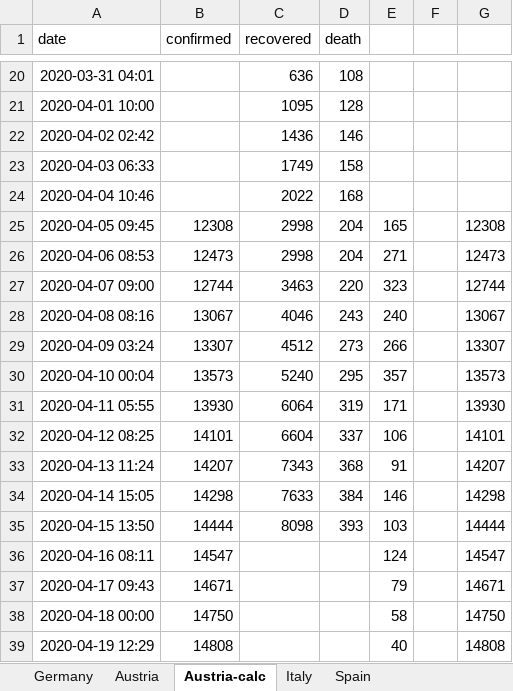
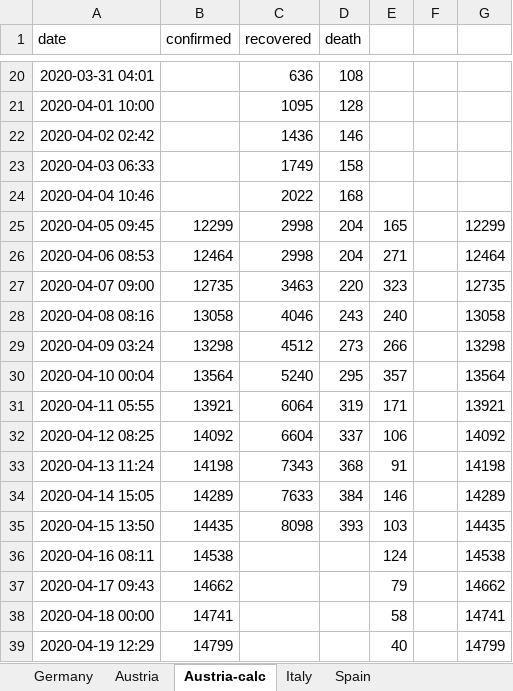
Before and after one commit to cs224/covid-19-data-analysis, an Excel workbook: covid-manual-excel.xlsx, sheet Austria-calc, drawn as a sheet; only a part is shown, gaps mark what is left out; values as stored, in another font and other column widths than the file's, no borders; the diff covers the shown part only; the diff names each change by its address in the sheet, - before the commit and + after, or states it on an @@ line.

```diff
--- a/covid-manual-excel.xlsx (sheet Austria-calc)
+++ b/covid-manual-excel.xlsx (sheet Austria-calc)
-B25 (confirmed): 12308
+B25 (confirmed): 12299
-G25: 12308
+G25: 12299
-B26 (confirmed): 12473
+B26 (confirmed): 12464
-G26: 12473
+G26: 12464
-B27 (confirmed): 12744
+B27 (confirmed): 12735
-G27: 12744
+G27: 12735
-B28 (confirmed): 13067
+B28 (confirmed): 13058
-G28: 13067
+G28: 13058
-B29 (confirmed): 13307
+B29 (confirmed): 13298
-G29: 13307
+G29: 13298
-B30 (confirmed): 13573
+B30 (confirmed): 13564
-G30: 13573
+G30: 13564
-B31 (confirmed): 13930
+B31 (confirmed): 13921
-G31: 13930
+G31: 13921
-B32 (confirmed): 14101
+B32 (confirmed): 14092
-G32: 14101
+G32: 14092
-B33 (confirmed): 14207
+B33 (confirmed): 14198
-G33: 14207
+G33: 14198
-B34 (confirmed): 14298
+B34 (confirmed): 14289
-G34: 14298
+G34: 14289
-B35 (confirmed): 14444
+B35 (confirmed): 14435
-G35: 14444
+G35: 14435
-B36 (confirmed): 14547
+B36 (confirmed): 14538
-G36: 14547
+G36: 14538
-B37 (confirmed): 14671
+B37 (confirmed): 14662
-G37: 14671
+G37: 14662
-B38 (confirmed): 14750
+B38 (confirmed): 14741
-G38: 14750
+G38: 14741
-B39 (confirmed): 14808
+B39 (confirmed): 14799
-G39: 14808
+G39: 14799
```
Also changed, not shown: 1 added row and 32 edited cells elsewhere in this sheet, sheet Austria, sheet Germany, 5 other files.
